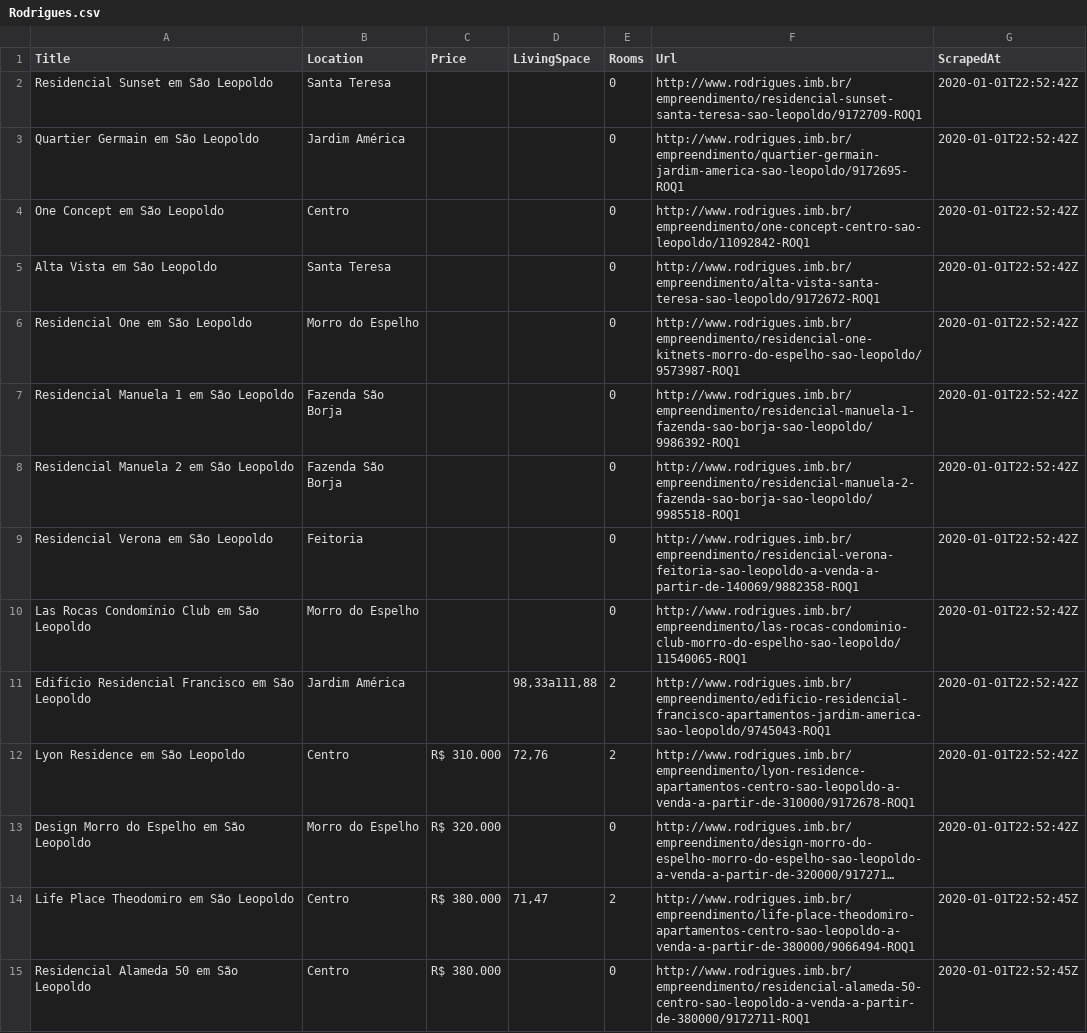
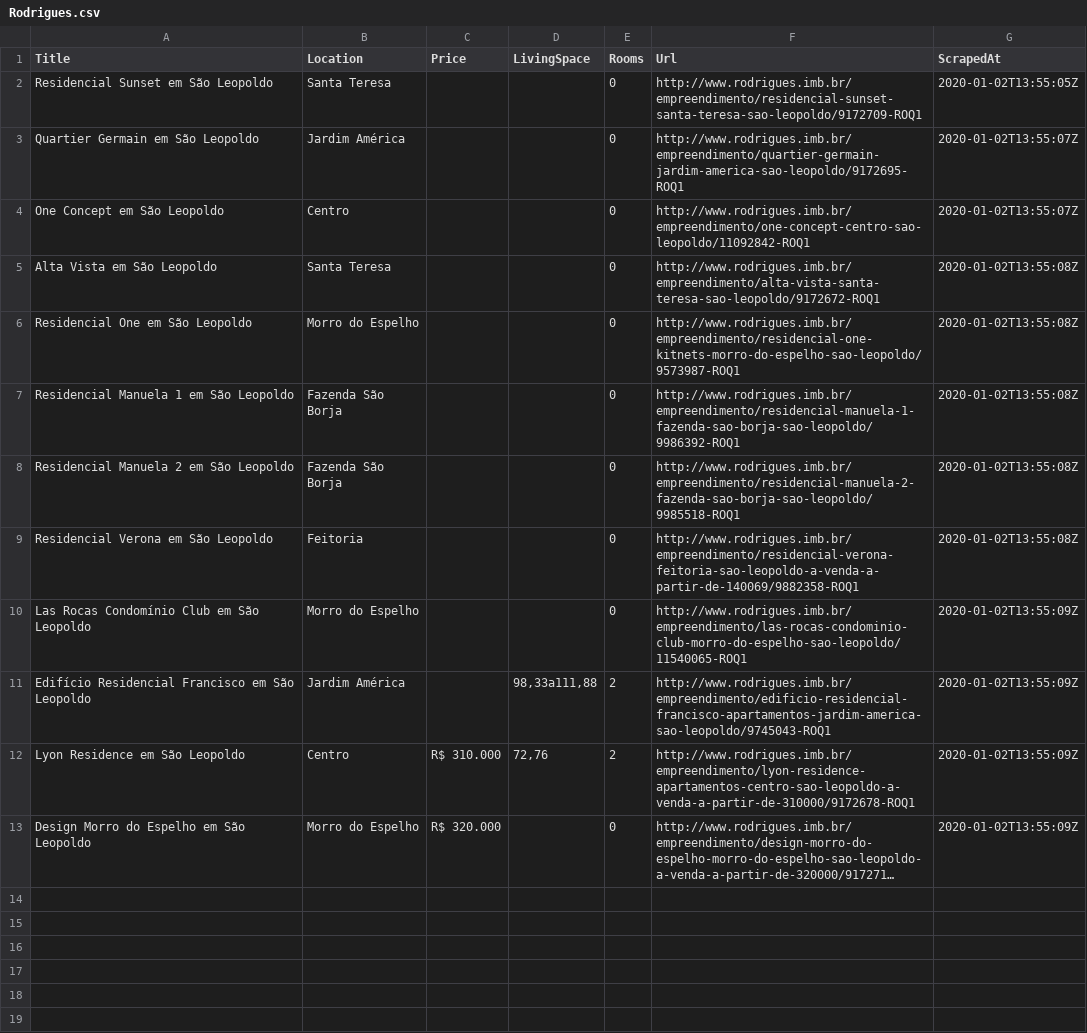
Before and after one commit to BardoBravo/real-estate-finder, a CSV file: results/Rodrigues.csv, drawn as a sheet; only a part is shown; long unchanged cells end in …; the diff covers the shown part only; the diff names each change by its address in the sheet, - before the commit and + after, or states it on an @@ line.

```diff
--- a/results/Rodrigues.csv
+++ b/results/Rodrigues.csv
-G2 (ScrapedAt): 2020-01-01T22:52:42Z
+G2 (ScrapedAt): 2020-01-02T13:55:05Z
-G3:G4 (ScrapedAt): 2020-01-01T22:52:42Z
+G3:G4 (ScrapedAt): 2020-01-02T13:55:07Z
-G5:G9 (ScrapedAt): 2020-01-01T22:52:42Z
+G5:G9 (ScrapedAt): 2020-01-02T13:55:08Z
-G10:G13 (ScrapedAt): 2020-01-01T22:52:42Z
+G10:G13 (ScrapedAt): 2020-01-02T13:55:09Z
-row 14: Life Place Theodomiro em São Leopoldo | Centro | R$ 380.000 | 71,47 | 2 | http://www.rodrigues.imb.br/empreendimento/life-place-theodomiro-apartamentos-centro-sao-leopoldo-a-venda-a-partir-de-380000/9066494-ROQ1 | 2020-01-01T22:52:45Z
-row 15: Residencial Alameda 50 em São Leopoldo | Centro | R$ 380.000 |  | 0 | http://www.rodrigues.imb.br/empreendimento/residencial-alameda-50-centro-sao-leopoldo-a-venda-a-partir-de-380000/9172711-ROQ1 | 2020-01-01T22:52:45Z
```
Also changed, not shown: 26 removed rows elsewhere in this file, 3 other files.
